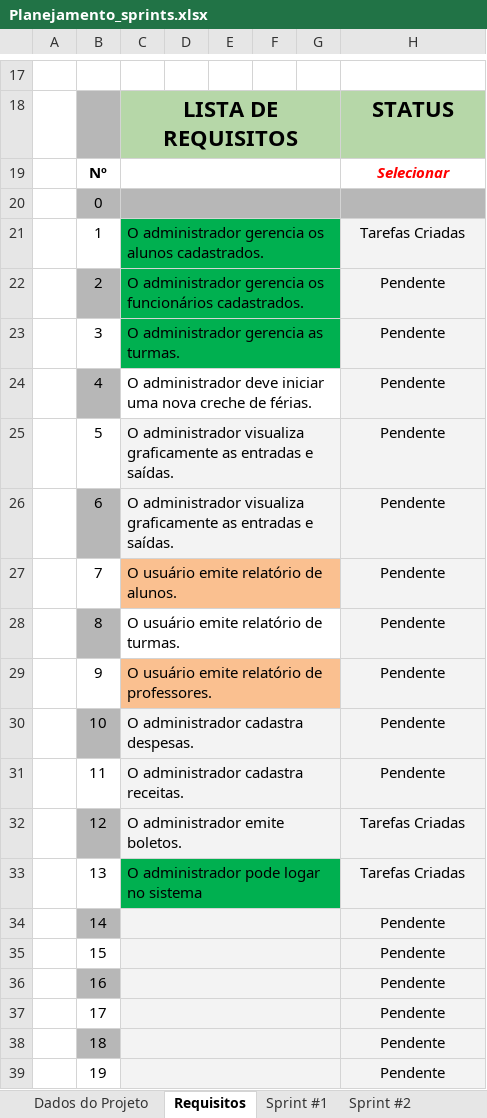
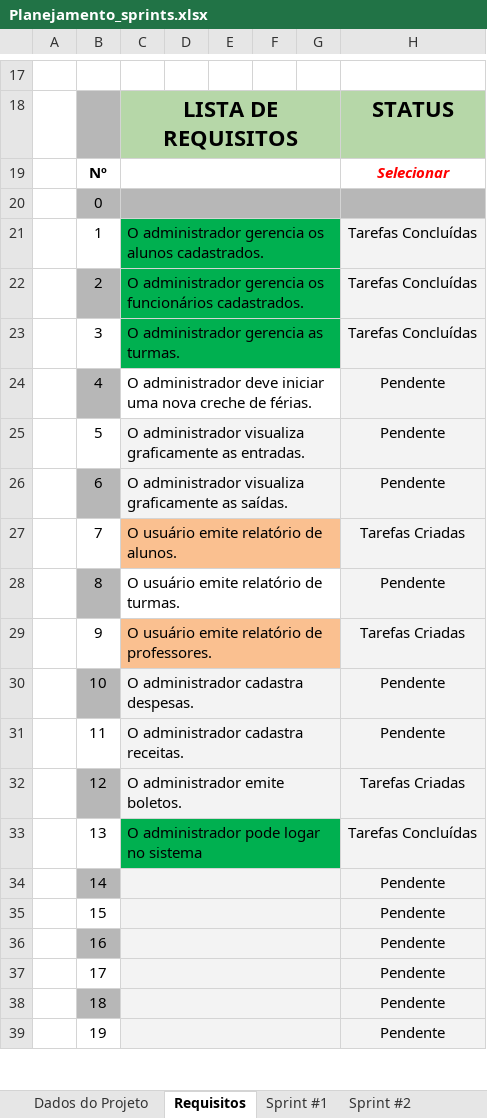
Before and after one commit to ICEI-PUC-Minas-PPLES-TI/plf-es-2023-2-ti3-6653100-fabrica-do-saber, an Excel workbook: Artefatos/sprints/Planejamento_sprints.xlsx, sheet Requisitos, drawn as a sheet; only a part is shown, gaps mark what is left out; values as stored, in another font and other column widths than the file's, no borders; the diff names each change by its address in the sheet, - before the commit and + after, or states it on an @@ line.

```diff
--- a/Artefatos/sprints/Planejamento_sprints.xlsx (sheet Requisitos)
+++ b/Artefatos/sprints/Planejamento_sprints.xlsx (sheet Requisitos)
-H21: Tarefas Criadas
+H21: Tarefas Concluídas
-H22:H23: Pendente
+H22:H23: Tarefas Concluídas
-C25: …graficamente as entradas e saídas.
+C25: …graficamente as entradas.
-C26: …graficamente as entradas e saídas.
+C26: …graficamente as saídas.
-H27: Pendente
+H27: Tarefas Criadas
-H29: Pendente
+H29: Tarefas Criadas
-H33: Tarefas Criadas
+H33: Tarefas Concluídas
```
Also changed, not shown: sheet Sprint #3, charts or pictures.
